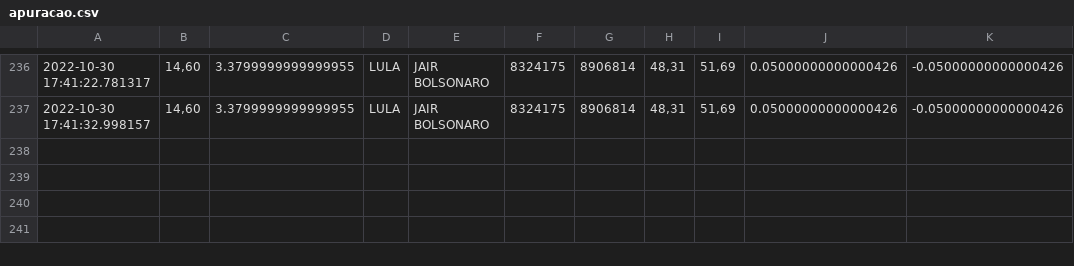
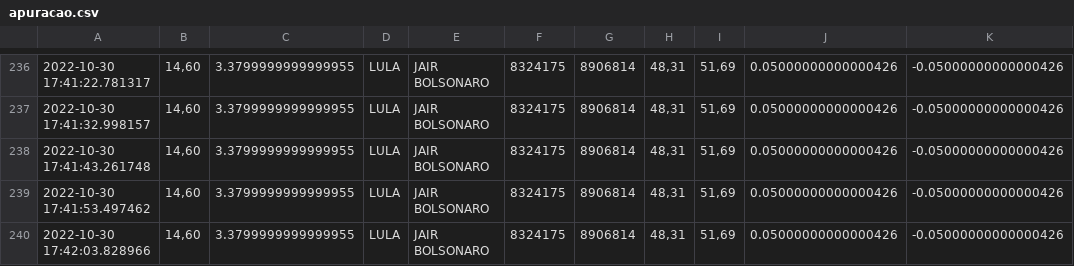
Before and after one commit to cosmicpb/2022-brelections-Apuration, a CSV file: apuracao.csv, drawn as a sheet; only a part is shown, gaps mark what is left out; the diff names each change by its address in the sheet, - before the commit and + after, or states it on an @@ line.

```diff
--- a/apuracao.csv
+++ b/apuracao.csv
+row 238: 2022-10-30 17:41:43.261748 | 14,60 | 3.3799999999999955 | LULA | JAIR BOLSONARO | 8324175 | 8906814 | 48,31 | 51,69 | 0.05000000000000426 | -0.05000000000000426
+row 239: 2022-10-30 17:41:53.497462 | 14,60 | 3.3799999999999955 | LULA | JAIR BOLSONARO | 8324175 | 8906814 | 48,31 | 51,69 | 0.05000000000000426 | -0.05000000000000426
+row 240: 2022-10-30 17:42:03.828966 | 14,60 | 3.3799999999999955 | LULA | JAIR BOLSONARO | 8324175 | 8906814 | 48,31 | 51,69 | 0.05000000000000426 | -0.05000000000000426
```
Also changed, not shown: 1 other file.
